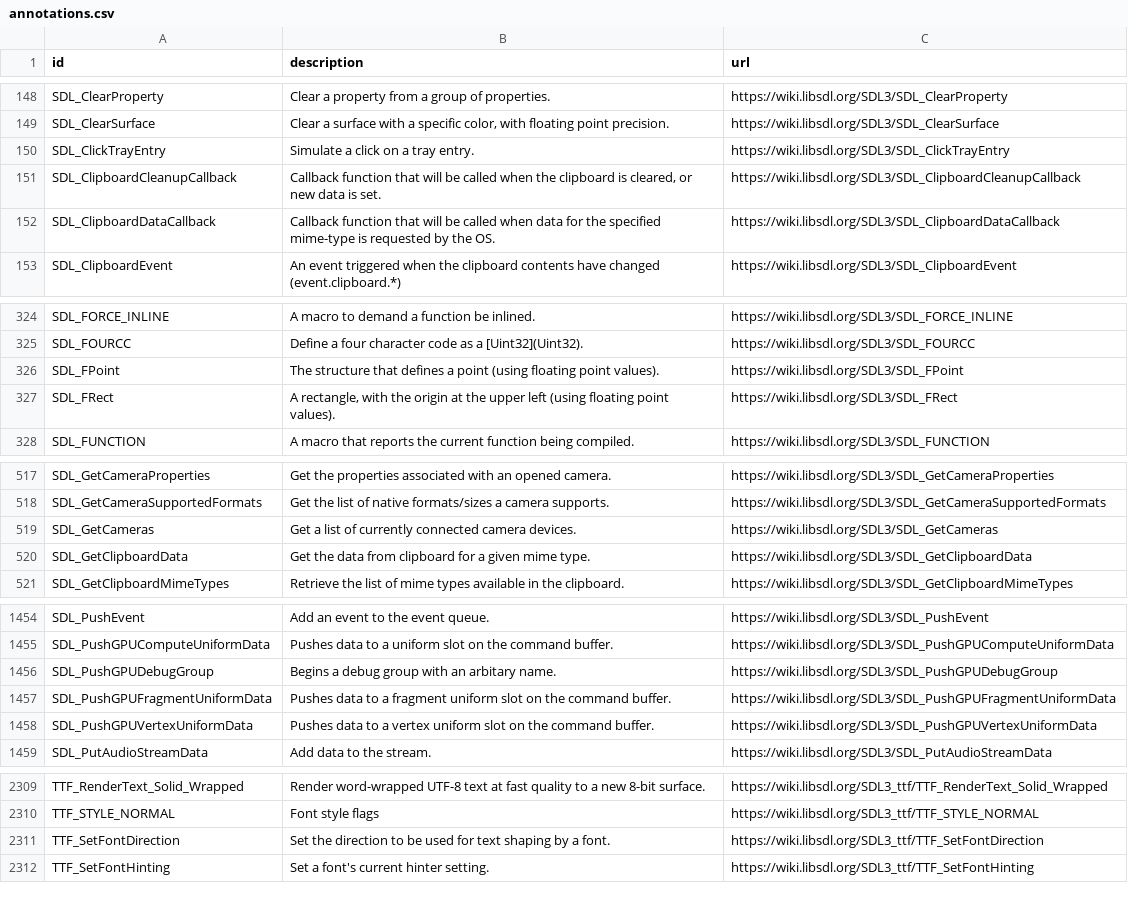
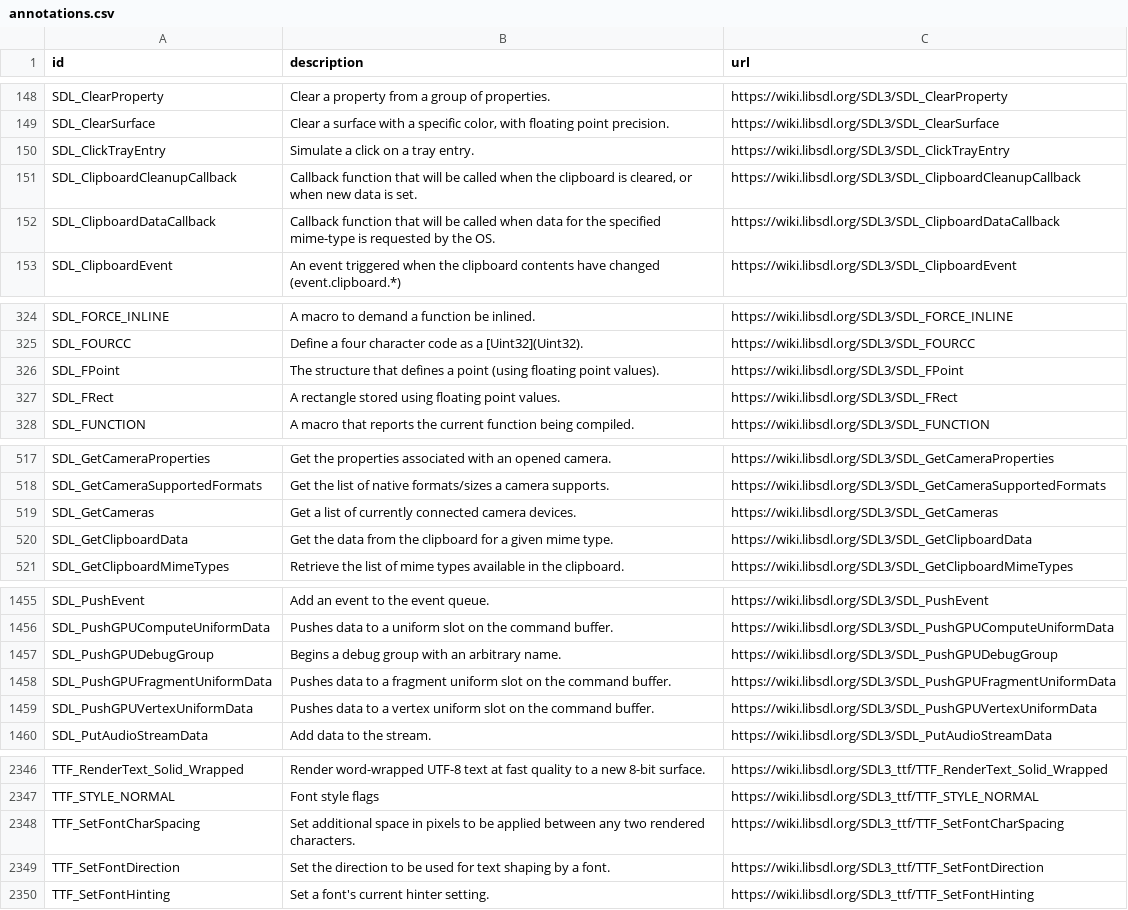
Before and after one commit to Zyko0/go-sdl3, a CSV file: cmd/internal/assets/wiki/annotations.csv, drawn as a sheet; only a part is shown, gaps mark what is left out; the diff covers the shown part only.

Commit message:
sdl: Add SetClipboardData and both clipboard NewCallback implementation

```diff
--- a/cmd/internal/assets/wiki/annotations.csv
+++ b/cmd/internal/assets/wiki/annotations.csv
@@ -299,4 +299,4 @@ SDL_ClickTrayEntry,"Simulate a click on a tray entry.
 ",https://wiki.libsdl.org/SDL3/SDL_ClickTrayEntry
-SDL_ClipboardCleanupCallback,"Callback function that will be called when the clipboard is cleared, or new data is set.
-",https://wiki.libsdl.org/SDL3/SDL_ClipboardCleanupCallback
+SDL_ClipboardCleanupCallback,"Callback function that will be called when the clipboard is cleared, or when new data is set.
+",https://wiki.libsdl.org/SDL3/SDL_ClipboardCleanupCallback
 SDL_ClipboardDataCallback,"Callback function that will be called when data for the specified mime-type is requested by the OS.
@@ -651,4 +651,4 @@ SDL_FPoint,"The structure that defines a point (using floating point values).
 ",https://wiki.libsdl.org/SDL3/SDL_FPoint
-SDL_FRect,"A rectangle, with the origin at the upper left (using floating point values).
-",https://wiki.libsdl.org/SDL3/SDL_FRect
+SDL_FRect,"A rectangle stored using floating point values.
+",https://wiki.libsdl.org/SDL3/SDL_FRect
 SDL_FUNCTION,"A macro that reports the current function being compiled.
@@ -1037,4 +1037,4 @@ SDL_GetCameras,"Get a list of currently connected camera devices.
 ",https://wiki.libsdl.org/SDL3/SDL_GetCameras
-SDL_GetClipboardData,"Get the data from clipboard for a given mime type.
-",https://wiki.libsdl.org/SDL3/SDL_GetClipboardData
+SDL_GetClipboardData,"Get the data from the clipboard for a given mime type.
+",https://wiki.libsdl.org/SDL3/SDL_GetClipboardData
 SDL_GetClipboardMimeTypes,"Retrieve the list of mime types available in the clipboard.
@@ -2909,4 +2911,4 @@ SDL_PushGPUComputeUniformData,"Pushes data to a uniform slot on the command buff
 ",https://wiki.libsdl.org/SDL3/SDL_PushGPUComputeUniformData
-SDL_PushGPUDebugGroup,"Begins a debug group with an arbitary name.
-",https://wiki.libsdl.org/SDL3/SDL_PushGPUDebugGroup
+SDL_PushGPUDebugGroup,"Begins a debug group with an arbitrary name.
+",https://wiki.libsdl.org/SDL3/SDL_PushGPUDebugGroup
 SDL_PushGPUFragmentUniformData,"Pushes data to a fragment uniform slot on the command buffer.
@@ -4619,2 +4693,4 @@ TTF_STYLE_NORMAL,"Font style flags
 ",https://wiki.libsdl.org/SDL3_ttf/TTF_STYLE_NORMAL
+TTF_SetFontCharSpacing,"Set additional space in pixels to be applied between any two rendered characters.
+",https://wiki.libsdl.org/SDL3_ttf/TTF_SetFontCharSpacing
 TTF_SetFontDirection,"Set the direction to be used for text shaping by a font.
```
Also changed, not shown: 37 added rows and 1 edited cell elsewhere in this file, 12 other files.
